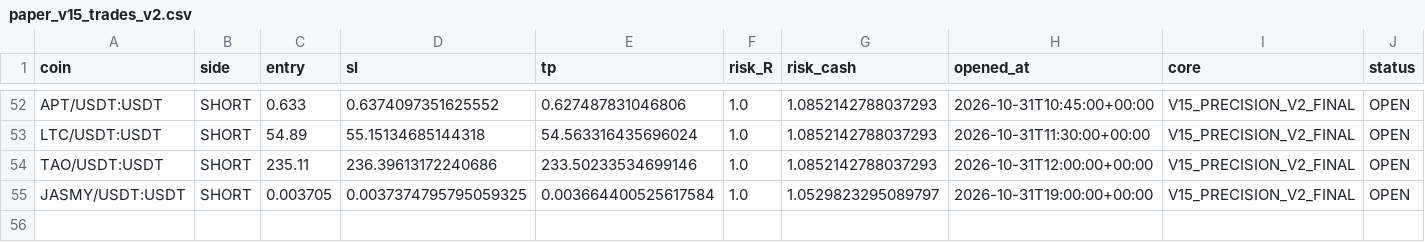
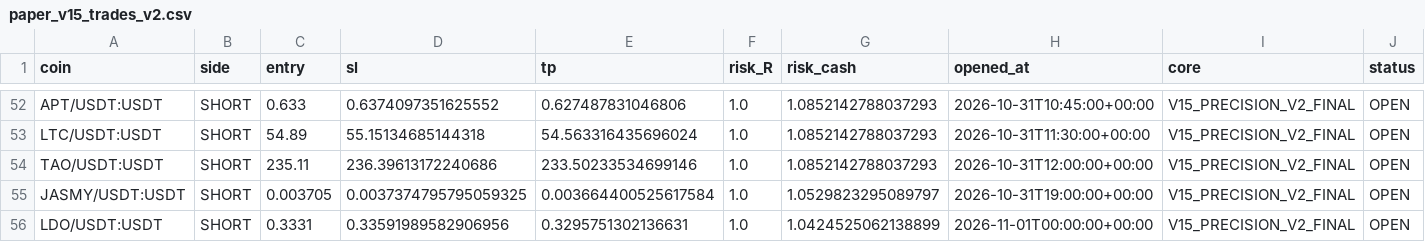
Before and after one commit to samesameagro-droid/sam-edge-v15-v8i, a CSV file: paper_v15_trades_v2.csv, drawn as a sheet; only a part is shown, gaps mark what is left out; rows hold the shown columns only; the diff names each change by its address in the sheet, - before the commit and + after, or states it on an @@ line.

Commit message:
paper: V15 professional forward state

```diff
--- a/paper_v15_trades_v2.csv
+++ b/paper_v15_trades_v2.csv
+row 56: LDO/USDT:USDT | SHORT | 0.3331 | 0.33591989582906956 | 0.3295751302136631 | 1.0 | 1.0424525062138899 | 2026-11-01T00:00:00+00:00 | V15_PRECISION_V2_FINAL | OPEN
```
Also changed, not shown: v15_1_shadow_e_signals.csv, 9 other files.
